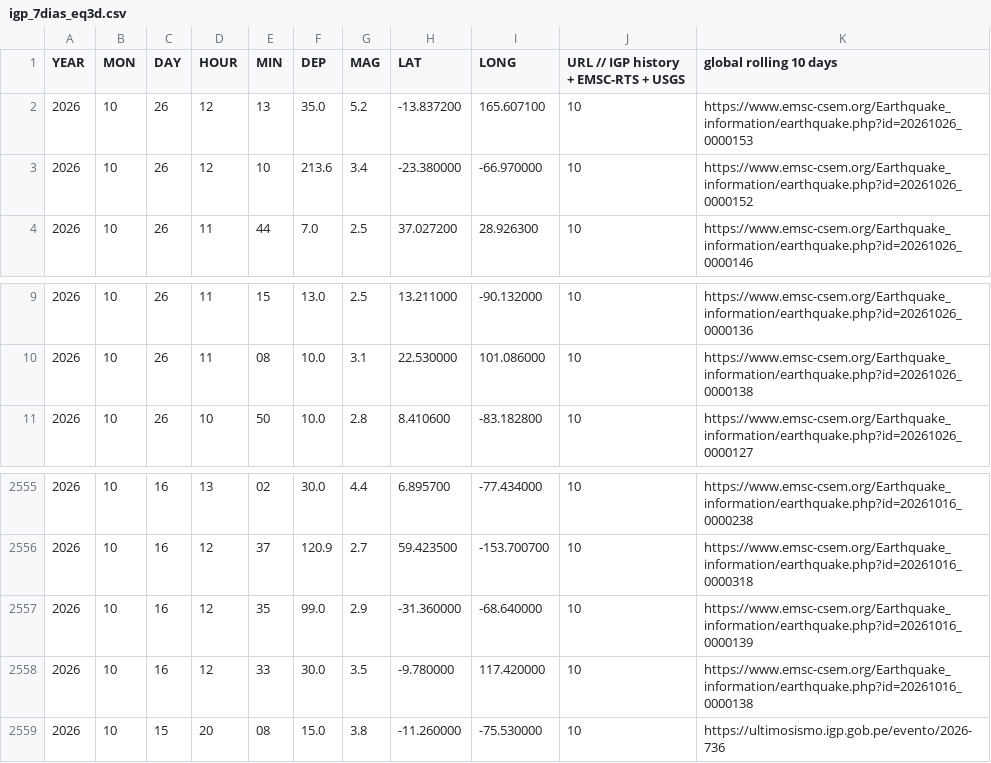
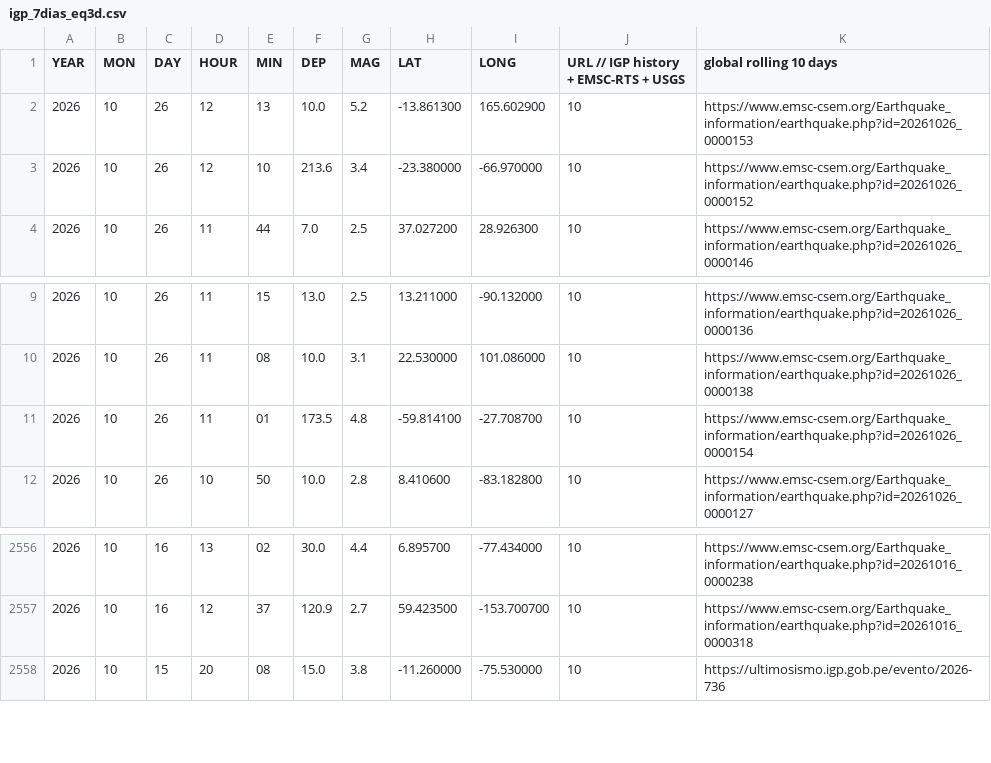
Before and after one commit to jcparodi-hue/earthquake3d-igp, a CSV file: docs/igp_7dias_eq3d.csv, drawn as a sheet; only a part is shown, gaps mark what is left out.

```diff
--- a/docs/igp_7dias_eq3d.csv
+++ b/docs/igp_7dias_eq3d.csv
@@ -1,3 +1,3 @@
 YEAR, MON, DAY, HOUR, MIN, DEP, MAG, LAT, LONG, URL   // IGP history + EMSC-RTS + USGS, global rolling 10 days
-2026,10,26,12,13,35.0,5.2,-13.837200,165.607100,10,https://www.emsc-csem.org/Earthquake_information/earthquake.php?id=20261026_0000153
+2026,10,26,12,13,10.0,5.2,-13.861300,165.602900,10,https://www.emsc-csem.org/Earthquake_information/earthquake.php?id=20261026_0000153
 2026,10,26,12,10,213.6,3.4,-23.380000,-66.970000,10,https://www.emsc-csem.org/Earthquake_information/earthquake.php?id=20261026_0000152
@@ -10,2 +10,3 @@ YEAR, MON, DAY, HOUR, MIN, DEP, MAG, LAT, LONG, URL   // IGP history + EMSC-RTS
 2026,10,26,11,08,10.0,3.1,22.530000,101.086000,10,https://www.emsc-csem.org/Earthquake_information/earthquake.php?id=20261026_0000138
+2026,10,26,11,01,173.5,4.8,-59.814100,-27.708700,10,https://www.emsc-csem.org/Earthquake_information/earthquake.php?id=20261026_0000154
 2026,10,26,10,50,10.0,2.8,8.410600,-83.182800,10,https://www.emsc-csem.org/Earthquake_information/earthquake.php?id=20261026_0000127
@@ -2556,4 +2557,2 @@ YEAR, MON, DAY, HOUR, MIN, DEP, MAG, LAT, LONG, URL   // IGP history + EMSC-RTS
 2026,10,16,12,37,120.9,2.7,59.423500,-153.700700,10,https://www.emsc-csem.org/Earthquake_information/earthquake.php?id=20261016_0000318
-2026,10,16,12,35,99.0,2.9,-31.360000,-68.640000,10,https://www.emsc-csem.org/Earthquake_information/earthquake.php?id=20261016_0000139
-2026,10,16,12,33,30.0,3.5,-9.780000,117.420000,10,https://www.emsc-csem.org/Earthquake_information/earthquake.php?id=20261016_0000138
 2026,10,15,20,08,15.0,3.8,-11.260000,-75.530000,10,https://ultimosismo.igp.gob.pe/evento/2026-736
```
Also changed, not shown: docs/duplicados.csv, docs/historial_actualizaciones.csv, 5 other files.
